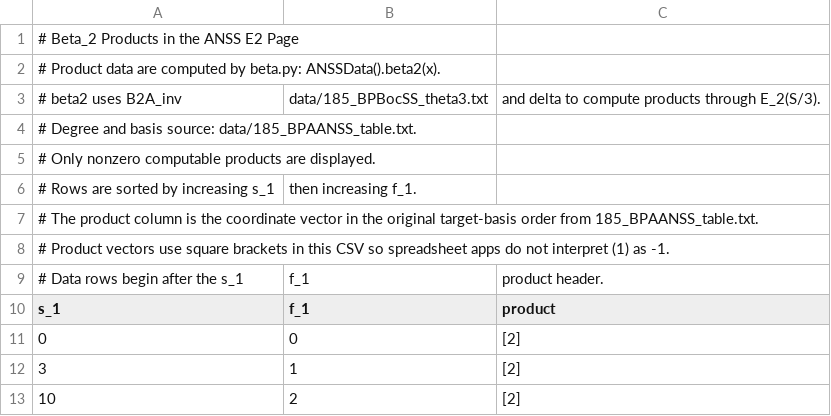
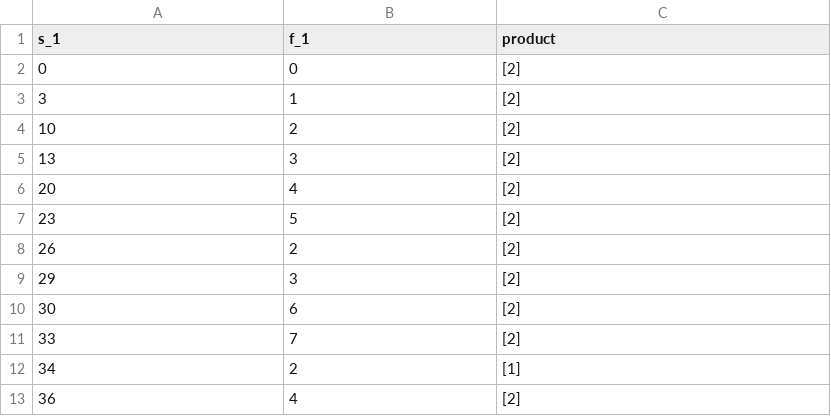
Before and after one commit to yqkewang/ANSS_data, a CSV file: Note/ANSS_beta2_products.csv, drawn as a sheet; only a part is shown; the shorter side is filled out with more unchanged rows; the diff names each change by its address in the sheet, - before the commit and + after, or states it on an @@ line.

```diff
--- a/Note/ANSS_beta2_products.csv
+++ b/Note/ANSS_beta2_products.csv
-row 1: # Beta_2 Products in the ANSS E2 Page
-row 2: # Product data are computed by beta.py: ANSSData().beta2(x).
-row 3: # beta2 uses B2A_inv | data/185_BPBocSS_theta3.txt | and delta to compute products through E_2(S/3).
-row 4: # Degree and basis source: data/185_BPAANSS_table.txt.
-row 5: # Only nonzero computable products are displayed.
-row 6: # Rows are sorted by increasing s_1 | then increasing f_1.
-row 7: # The product column is the coordinate vector in the original target-basis order from 185_BPAANSS_table.txt.
-row 8: # Product vectors use square brackets in this CSV so spreadsheet apps do not interpret (1) as -1.
-row 9: # Data rows begin after the s_1 | f_1 | product header.
```
Also changed, not shown: Note/ANSS_E2_ranks.csv, Note/ANSS_beta33_products.csv, 22 other files.
